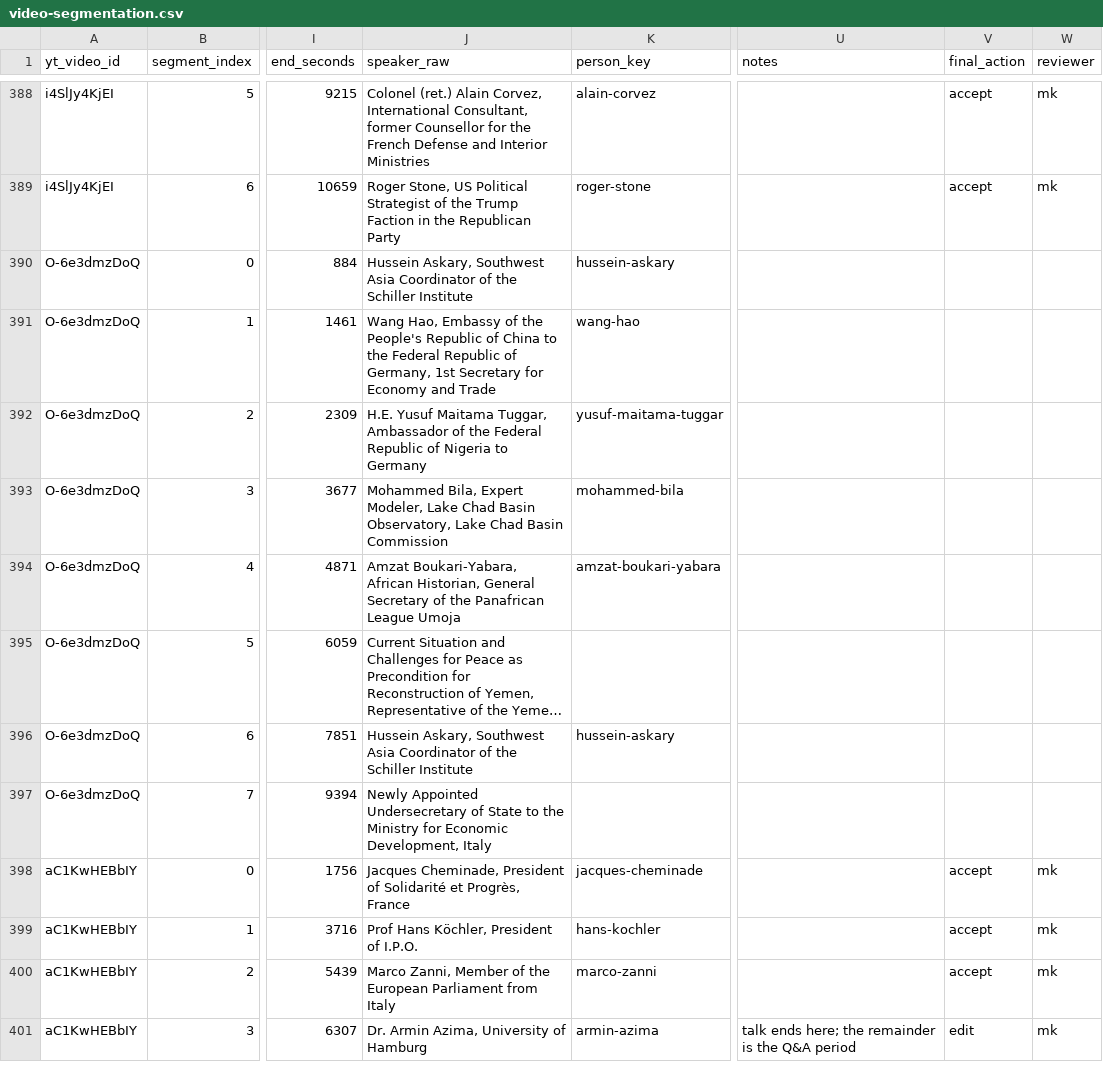
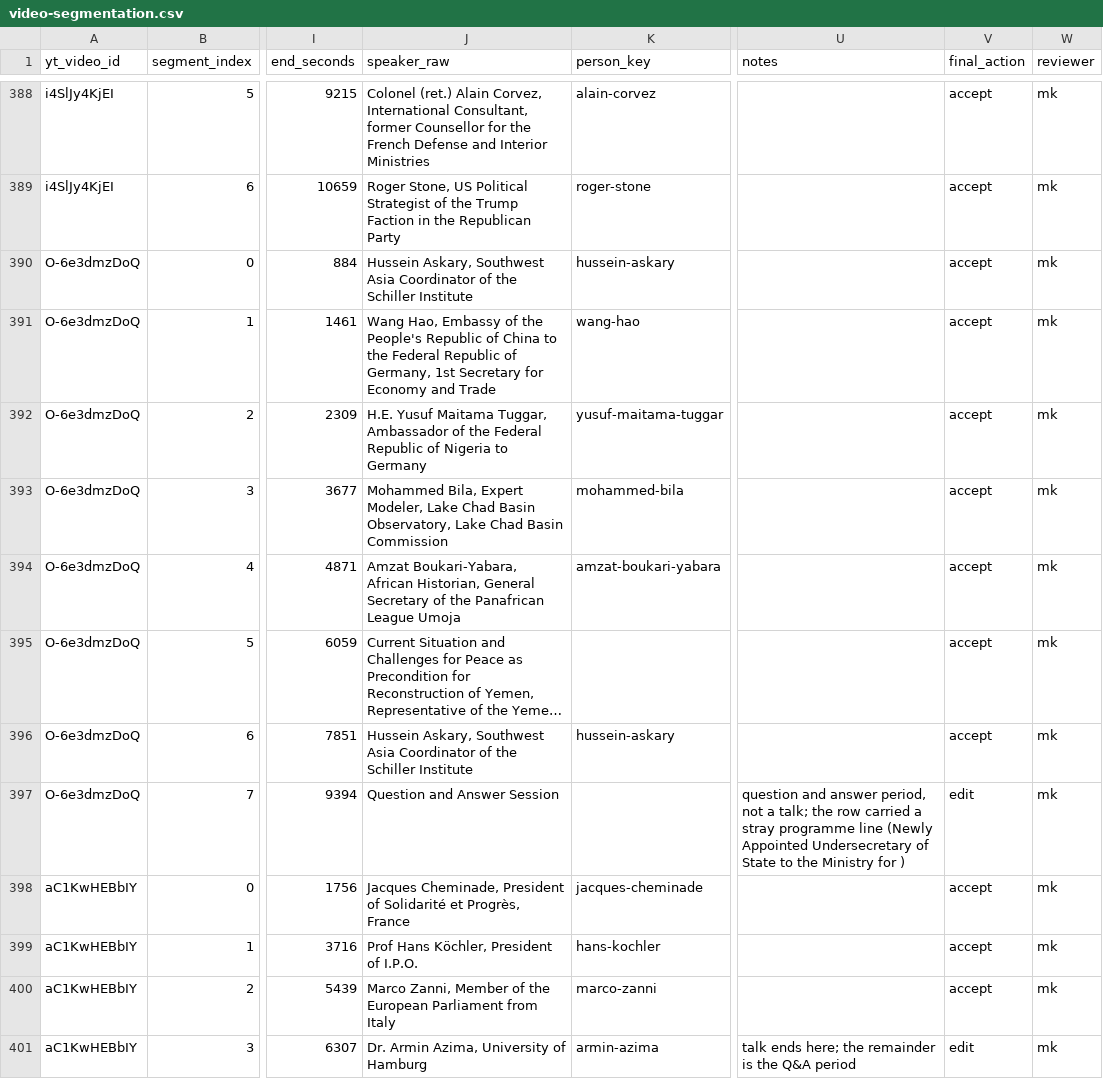
Before and after one commit to motokikasai/si-documentation-overhaul-2026, a CSV file: sessions/2026-07-17-migration-tooling/incoming/video-segmentation.csv, drawn as a sheet; only a part is shown, gaps mark what is left out; long unchanged cells end in …; the diff names each change by its address in the sheet, - before the commit and + after, or states it on an @@ line.

```diff
--- a/sessions/2026-07-17-migration-tooling/incoming/video-segmentation.csv
+++ b/sessions/2026-07-17-migration-tooling/incoming/video-segmentation.csv
-V390:V396 (final_action): (empty)
+V390:V396 (final_action): accept
-W390:W397 (reviewer): (empty)
+W390:W397 (reviewer): mk
-J397 (speaker_raw): Newly Appointed Undersecretary of State to the Ministry for Economic Development, Italy
+J397 (speaker_raw): Question and Answer Session
-U397 (notes): (empty)
+U397 (notes): question and answer period, not a talk; the row carried a stray programme line (Newly Appointed Undersecretary of State to the Ministry for )
-V397 (final_action): (empty)
+V397 (final_action): edit
```
Also changed, not shown: 2 other files.
